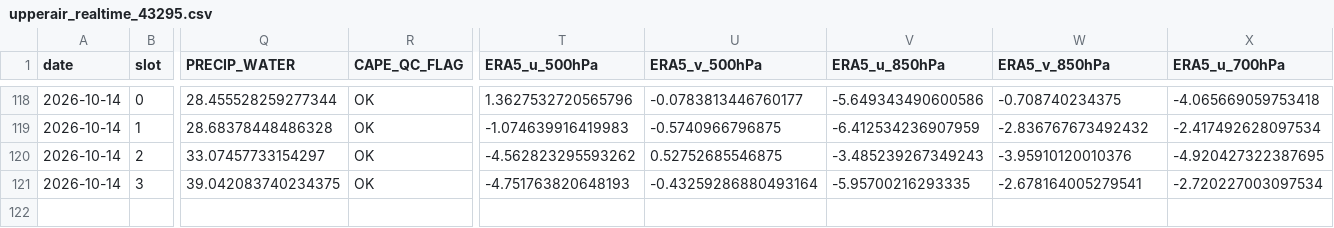
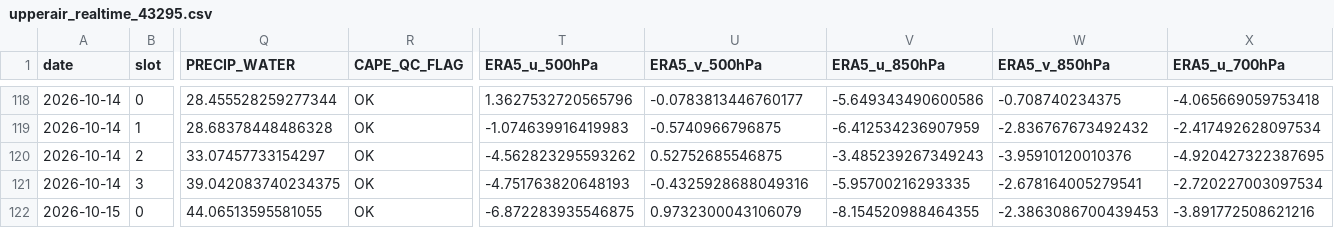
Before and after one commit to Aprameya05/CSIR-Thunderstorm-Bengaluru, a CSV file: data/upperair_realtime_43295.csv, drawn as a sheet; only a part is shown, gaps mark what is left out; rows hold the shown columns only; the diff names each change by its address in the sheet, - before the commit and + after, or states it on an @@ line.

```diff
--- a/data/upperair_realtime_43295.csv
+++ b/data/upperair_realtime_43295.csv
-U121 (ERA5_v_500hPa): -0.43259286880493164
+U121 (ERA5_v_500hPa): -0.4325928688049316
+row 122: 2026-10-15 | 0 | 44.06513595581055 | OK | -6.872283935546875 | 0.9732300043106079 | -8.154520988464355 | -2.3863086700439453 | -3.891772508621216
```
Also changed, not shown: data/forecast_log.csv, data/gfs_realtime_43295.csv, 7 other files.
